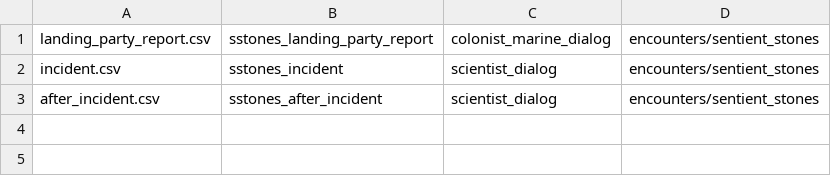
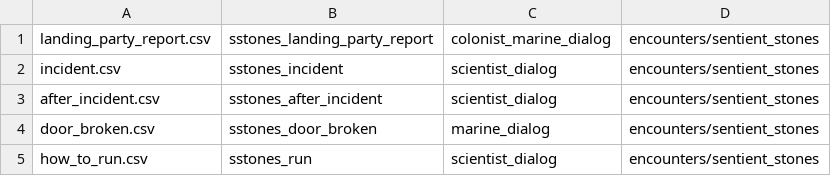
Before and after one commit to fyr77/aurora, a CSV file: doc/dialog sources/encounters/sentient_stones/dialogList.csv, drawn as a sheet; the diff names each change by its address in the sheet, - before the commit and + after, or states it on an @@ line.

Commit message:
New dialogs and algorithms for sentient stones quest

```diff
--- a/doc/dialog sources/encounters/sentient_stones/dialogList.csv
+++ b/doc/dialog sources/encounters/sentient_stones/dialogList.csv
+row 4: door_broken.csv | sstones_door_broken | marine_dialog | encounters/sentient_stones
+row 5: how_to_run.csv | sstones_run | scientist_dialog | encounters/sentient_stones
```
Also changed, not shown: 17 other files.
